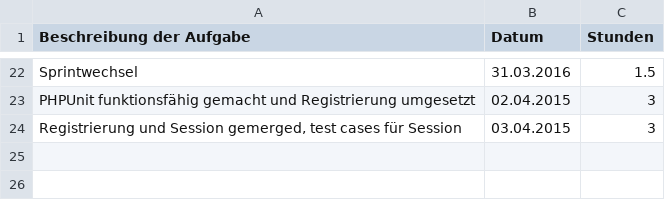
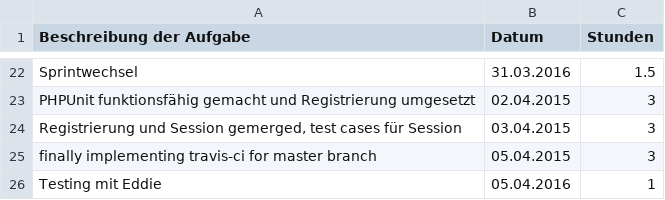
Before and after one commit to Alergeek/Dokumentation, a CSV file: Allergeeks/Zeiterfassung/mh.csv, drawn as a sheet; only a part is shown, gaps mark what is left out.

Commit message:
time usage

```diff
--- a/Allergeeks/Zeiterfassung/mh.csv
+++ b/Allergeeks/Zeiterfassung/mh.csv
@@ -24 +24,3 @@ PHPUnit funktionsfähig gemacht und Registrierung umgesetzt	02.04.2015	3
 Registrierung und Session gemerged, test cases für Session	03.04.2015	3
+finally implementing travis-ci for master branch	05.04.2015	3
+Testing mit Eddie	05.04.2016	1
```
